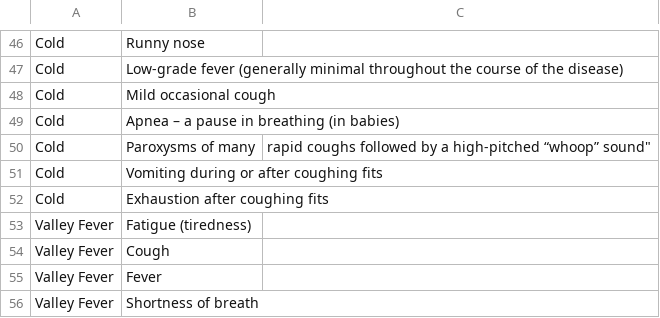
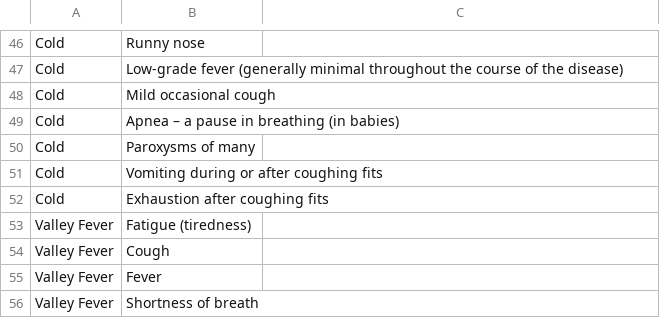
Before and after one commit to PramodJana/HackAMU, a CSV file: dataset.csv, drawn as a sheet; only a part is shown, gaps mark what is left out.

Commit message:
Update dataset.csv

```diff
--- a/dataset.csv
+++ b/dataset.csv
@@ -49,3 +49,3 @@ Cold,Mild occasional cough,
 Cold,Apnea – a pause in breathing (in babies),
-Cold,Paroxysms of many," rapid coughs followed by a high-pitched “whoop” sound"""
+Cold,Paroxysms of many,
 Cold,Vomiting during or after coughing fits,
```
